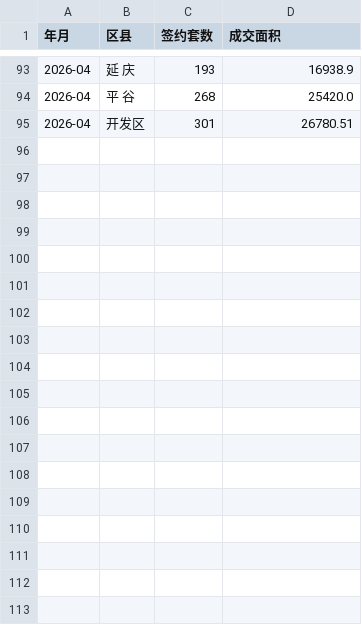
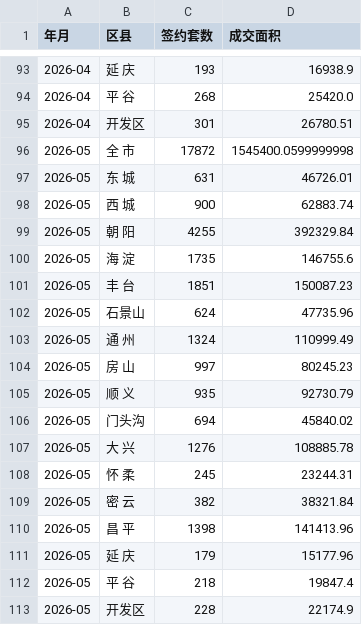
Before and after one commit to liuyanhui/house-stat, a CSV file: data/district_monthly.csv, drawn as a sheet; only a part is shown, gaps mark what is left out.

Commit message:
append data from http://bjjs.zjw.beijing.gov.cn/eportal/ui?pageId=307749

```diff
--- a/data/district_monthly.csv
+++ b/data/district_monthly.csv
@@ -95 +95,19 @@
 2026-04,开发区,301,26780.51
+2026-05,全　市,17872,1545400.0599999998
+2026-05,东　城,631,46726.01
+2026-05,西　城,900,62883.74
+2026-05,朝　阳,4255,392329.84
+2026-05,海　淀,1735,146755.6
+2026-05,丰　台,1851,150087.23
+2026-05,石景山,624,47735.96
+2026-05,通　州,1324,110999.49
+2026-05,房　山,997,80245.23
+2026-05,顺　义,935,92730.79
+2026-05,门头沟,694,45840.02
+2026-05,大　兴,1276,108885.78
+2026-05,怀　柔,245,23244.31
+2026-05,密　云,382,38321.84
+2026-05,昌　平,1398,141413.96
+2026-05,延　庆,179,15177.96
+2026-05,平　谷,218,19847.4
+2026-05,开发区,228,22174.9
```
Also changed, not shown: data/area_monthly.csv, data/new_daily.csv, 3 other files.
